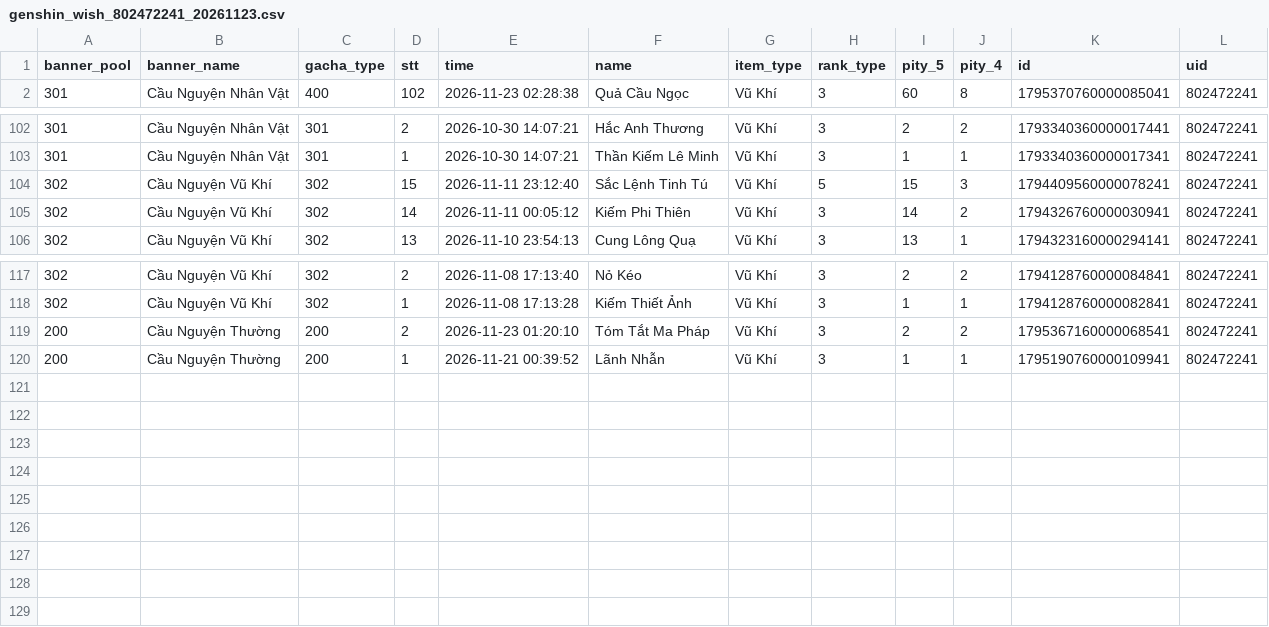
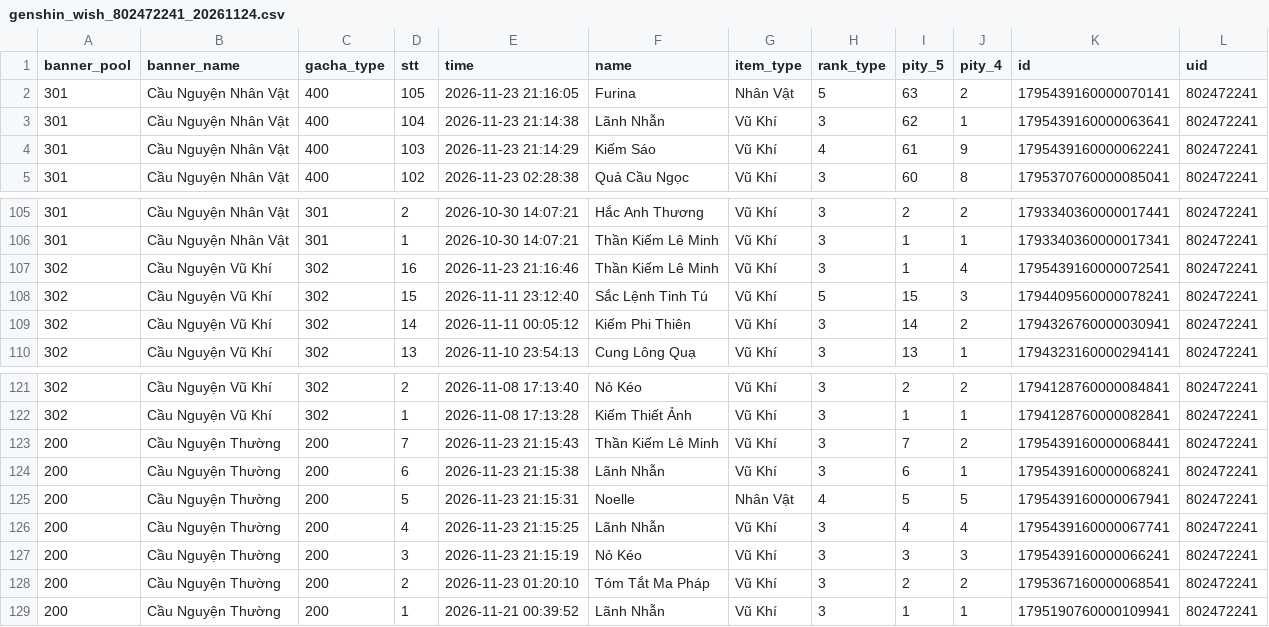
Before and after one commit to manhhuynh-designer/genshin-uid-802472241, a CSV file: data/wish_history/genshin_wish_802472241_20261124.csv (was data/wish_history/genshin_wish_802472241_20261123.csv), drawn as a sheet; only a part is shown, gaps mark what is left out.

Commit message:
Sync 24/11 crawl & wish export: Furina Lv.80, Stygian 191s, Raiden 70/132, Mitya Lv.60, Snezhnaya 6%

```diff
--- a/data/wish_history/genshin_wish_802472241_20261123.csv
+++ b/data/wish_history/genshin_wish_802472241_20261124.csv
@@ -1,2 +1,5 @@
 banner_pool,banner_name,gacha_type,stt,time,name,item_type,rank_type,pity_5,pity_4,id,uid
+301,Cầu Nguyện Nhân Vật,400,105,2026-11-23 21:16:05,Furina,Nhân Vật,5,63,2,1795439160000070141,802472241
+301,Cầu Nguyện Nhân Vật,400,104,2026-11-23 21:14:38,Lãnh Nhẫn,Vũ Khí,3,62,1,1795439160000063641,802472241
+301,Cầu Nguyện Nhân Vật,400,103,2026-11-23 21:14:29,Kiếm Sáo,Vũ Khí,4,61,9,1795439160000062241,802472241
 301,Cầu Nguyện Nhân Vật,400,102,2026-11-23 02:28:38,Quả Cầu Ngọc,Vũ Khí,3,60,8,1795370760000085041,802472241
@@ -103,2 +106,3 @@
 301,Cầu Nguyện Nhân Vật,301,1,2026-10-30 14:07:21,Thần Kiếm Lê Minh,Vũ Khí,3,1,1,1793340360000017341,802472241
+302,Cầu Nguyện Vũ Khí,302,16,2026-11-23 21:16:46,Thần Kiếm Lê Minh,Vũ Khí,3,1,4,1795439160000072541,802472241
 302,Cầu Nguyện Vũ Khí,302,15,2026-11-11 23:12:40,Sắc Lệnh Tinh Tú,Vũ Khí,5,15,3,1794409560000078241,802472241
@@ -118,2 +122,7 @@
 302,Cầu Nguyện Vũ Khí,302,1,2026-11-08 17:13:28,Kiếm Thiết Ảnh,Vũ Khí,3,1,1,1794128760000082841,802472241
+200,Cầu Nguyện Thường,200,7,2026-11-23 21:15:43,Thần Kiếm Lê Minh,Vũ Khí,3,7,2,1795439160000068441,802472241
+200,Cầu Nguyện Thường,200,6,2026-11-23 21:15:38,Lãnh Nhẫn,Vũ Khí,3,6,1,1795439160000068241,802472241
+200,Cầu Nguyện Thường,200,5,2026-11-23 21:15:31,Noelle,Nhân Vật,4,5,5,1795439160000067941,802472241
+200,Cầu Nguyện Thường,200,4,2026-11-23 21:15:25,Lãnh Nhẫn,Vũ Khí,3,4,4,1795439160000067741,802472241
+200,Cầu Nguyện Thường,200,3,2026-11-23 21:15:19,Nỏ Kéo,Vũ Khí,3,3,3,1795439160000066241,802472241
 200,Cầu Nguyện Thường,200,2,2026-11-23 01:20:10,Tóm Tắt Ma Pháp,Vũ Khí,3,2,2,1795367160000068541,802472241
```
Also changed, not shown: 9 other files.
